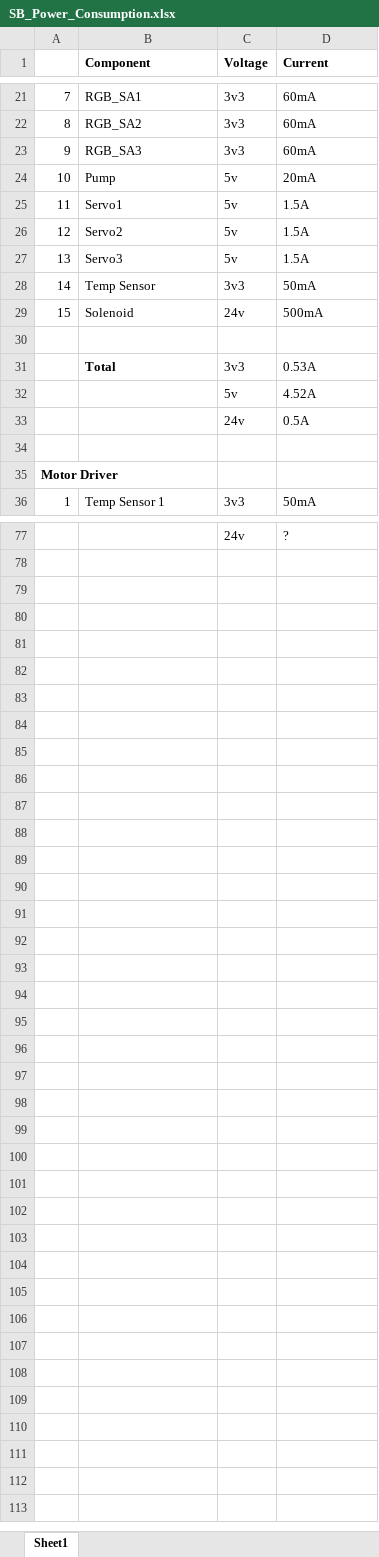
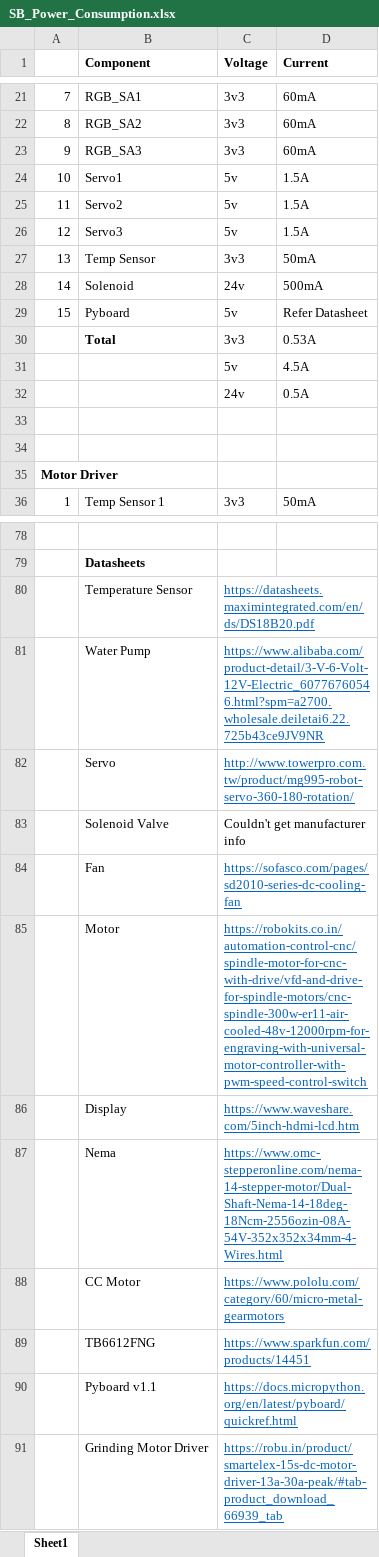
Before and after one commit to perriestudios/sb-docs, an Excel workbook: SB_Power_Consumption.xlsx, sheet Sheet1, drawn as a sheet; only a part is shown, gaps mark what is left out; values as stored, in another font and other column widths than the file's, no borders; removed rows and columns are numbered as before the commit, all else as after; the diff covers the shown part only; the diff names each change by its address in the sheet, - before the commit and + after, or states it on an @@ line.

```diff
--- a/SB_Power_Consumption.xlsx (sheet Sheet1)
+++ b/SB_Power_Consumption.xlsx (sheet Sheet1)
-B24 (Component): Pump
+B24 (Component): Servo1
-D24 (Current): 20mA
+D24 (Current): 1.5A
-B25 (Component): Servo1
+B25 (Component): Servo2
-B26 (Component): Servo2
+B26 (Component): Servo3
-row 27: 13 | Servo3 | 5v | 1.5A
-A27: 14
+A27: 13
-A28: 15
+A28: 14
+row 29: 15 | Pyboard | 5v | Refer Datasheet
@@ row 31 moved to row 30: Total @@
+row 31:  |  | 5v | 4.5A
@@ row 33 moved to row 32: 24v @@
-row 32:  |  | 5v | 4.52A
-row 78:  |  | 24v | ?
+row 78: (empty)
+row 79:  | Datasheets
+row 80:  | Temperature Sensor | https://datasheets.maximintegrated.com/en/ds/DS18B20.pdf
+row 81:  | Water Pump | https://www.alibaba.com/product-detail/3-V-6-Volt-12V-Electric_60776760546.html?spm=a2700.wholesale.deiletai6.22.725b43ce9JV9NR
+row 82:  | Servo | http://www.towerpro.com.tw/product/mg995-robot-servo-360-180-rotation/
+row 83:  | Solenoid Valve | Couldn't get manufacturer info
+row 84:  | Fan | https://sofasco.com/pages/sd2010-series-dc-cooling-fan
+row 85:  | Motor | https://robokits.co.in/automation-control-cnc/spindle-motor-for-cnc-with-drive/vfd-and-drive-for-spindle-motors/cnc-spindle-300w-er11-air-cooled-48v-12000rpm-for-engraving-with-universal-motor-controller-with-pwm-speed-control-switch
+row 86:  | Display | https://www.waveshare.com/5inch-hdmi-lcd.htm
+row 87:  | Nema | https://www.omc-stepperonline.com/nema-14-stepper-motor/Dual-Shaft-Nema-14-18deg-18Ncm-2556ozin-08A-54V-352x352x34mm-4-Wires.html
+row 88:  | CC Motor | https://www.pololu.com/category/60/micro-metal-gearmotors
+row 89:  | TB6612FNG | https://www.sparkfun.com/products/14451
+row 90:  | Pyboard v1.1 | https://docs.micropython.org/en/latest/pyboard/quickref.html
+row 91:  | Grinding Motor Driver | https://robu.in/product/smartelex-15s-dc-motor-driver-13a-30a-peak/#tab-product_download_66939_tab
```
Also changed, not shown: 6 added rows, 5 removed rows and 40 edited cells elsewhere in this sheet, 3 other files.
